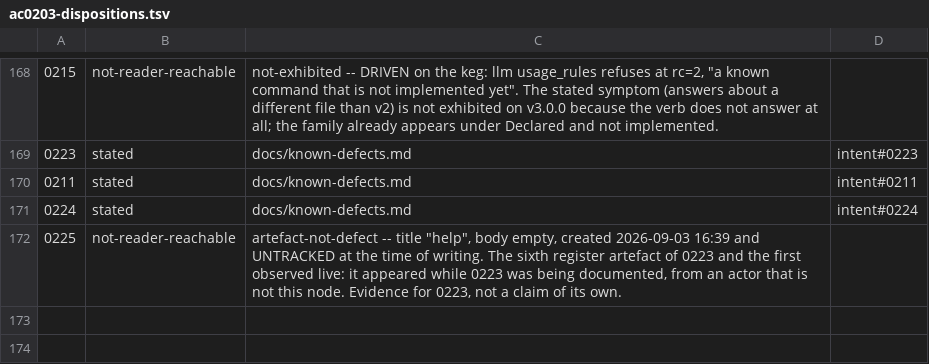
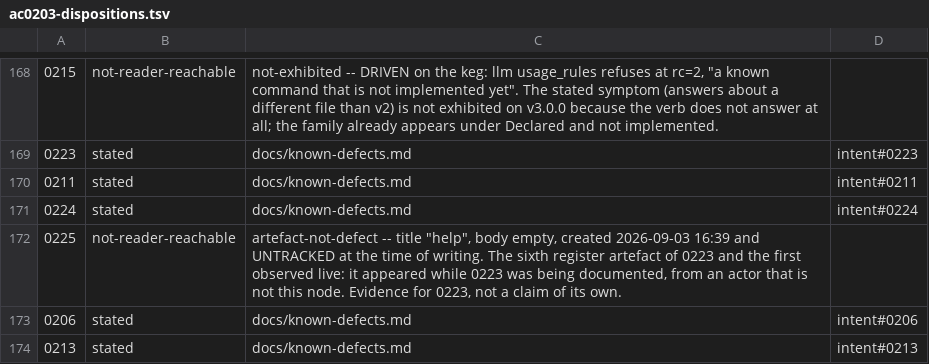
Before and after one commit to matthewsinclair/intent, a TSV file: intent/st/ST0056/parity/data/ac0203-dispositions.tsv, drawn as a sheet; only a part is shown, gaps mark what is left out.

```diff
--- a/intent/st/ST0056/parity/data/ac0203-dispositions.tsv
+++ b/intent/st/ST0056/parity/data/ac0203-dispositions.tsv
@@ -172 +172,3 @@
 0225	not-reader-reachable	artefact-not-defect -- title "help", body empty, created 2026-09-03 16:39 and UNTRACKED at the time of writing. The sixth register artefact of 0223 and the first observed live: it appeared while 0223 was being documented, from an actor that is not this node. Evidence for 0223, not a claim of its own.	
+0206	stated	docs/known-defects.md	intent#0206
+0213	stated	docs/known-defects.md	intent#0213
```
Also changed, not shown: 2 other files.
